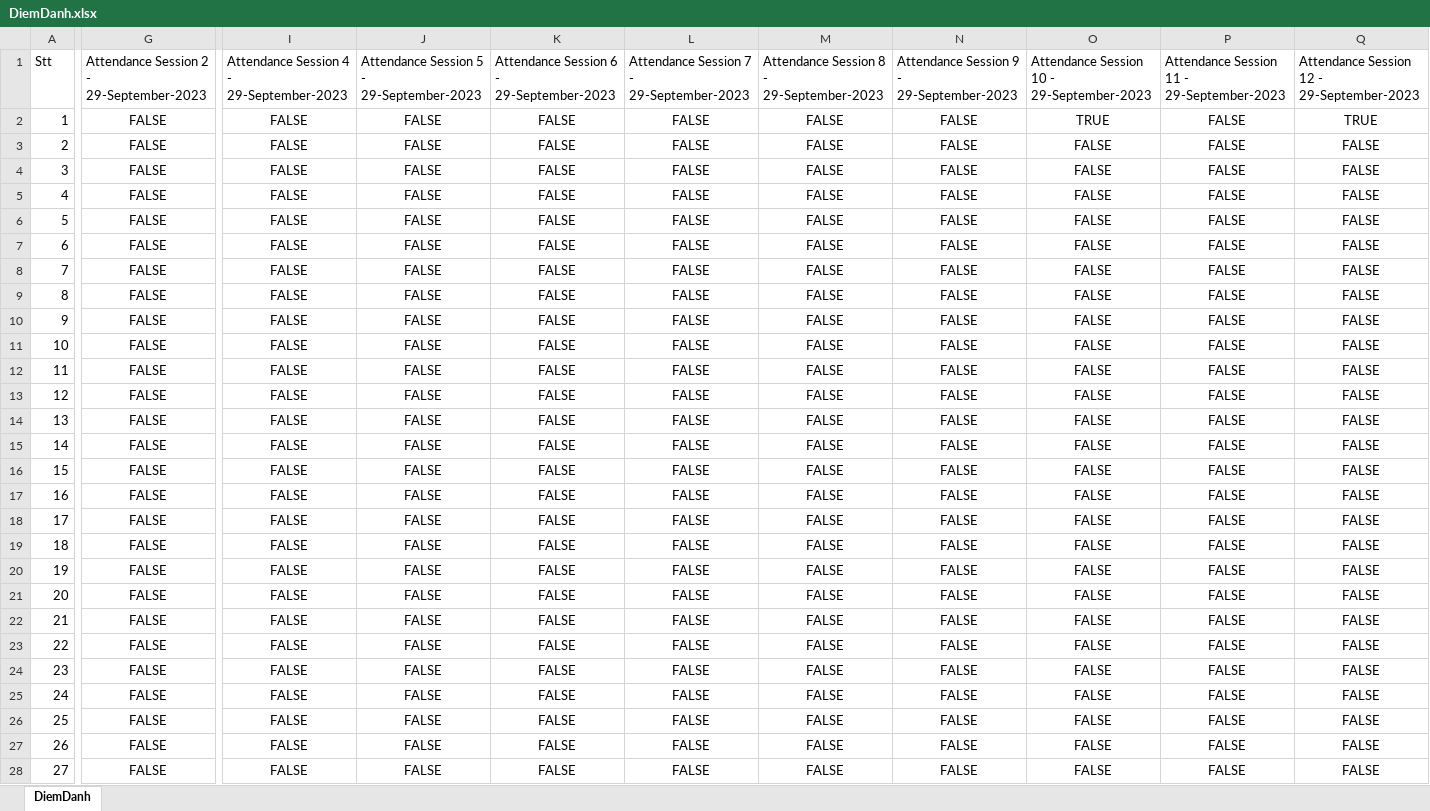
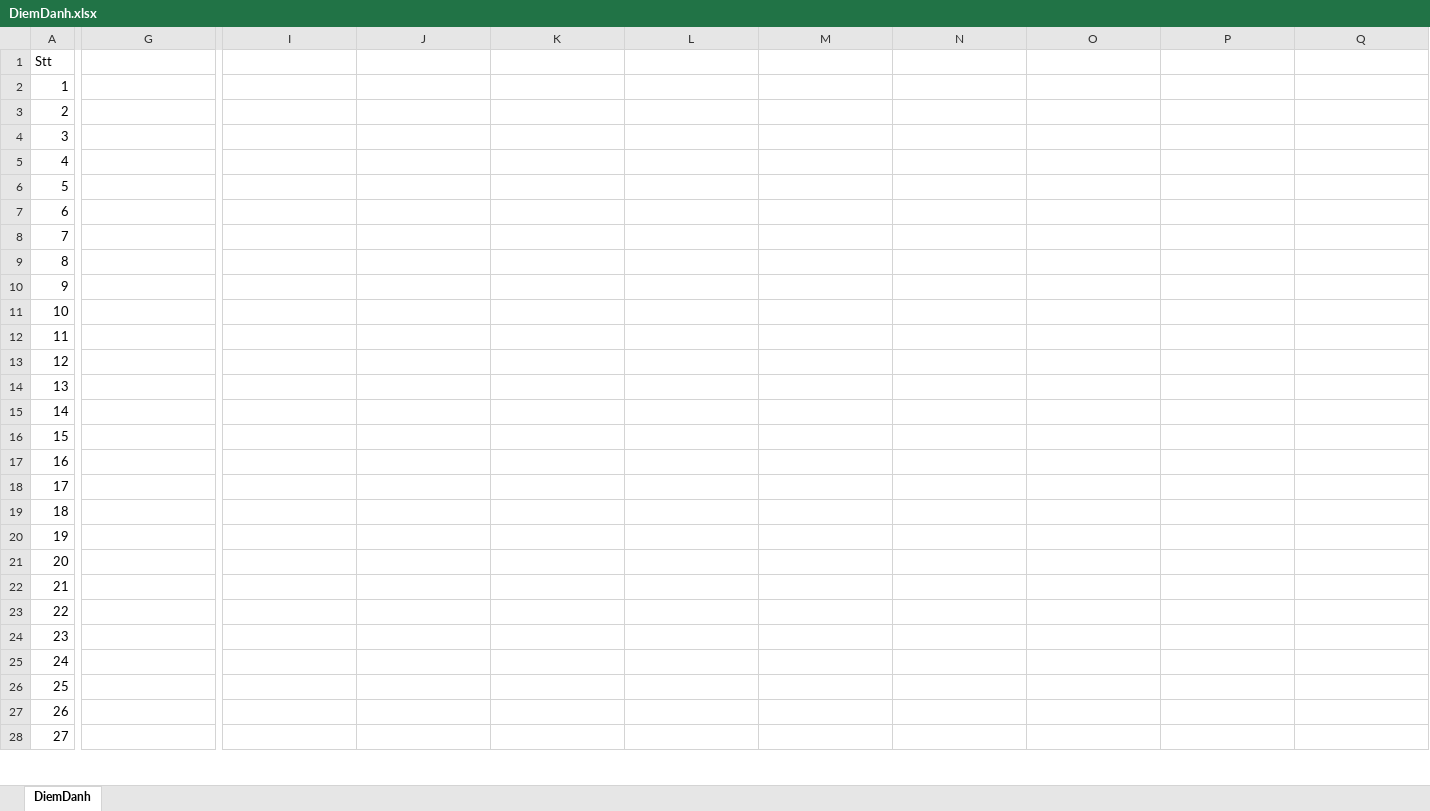
Before and after one commit to The-White-Bear/Attendance_Face_Recog_and_Email, an Excel workbook: DiemDanh.xlsx, sheet DiemDanh, drawn as a sheet; only a part is shown, gaps mark what is left out; values as stored, in another font and other column widths than the file's, no borders; the diff covers the shown part only; the diff names each change by its address in the sheet, - before the commit and + after, or states it on an @@ line.

```diff
--- a/DiemDanh.xlsx (sheet DiemDanh)
+++ b/DiemDanh.xlsx (sheet DiemDanh)
-G1: Attendance Session 2 - 29-September-2023
+G1: (empty)
-I1: Attendance Session 4 - 29-September-2023
+I1: (empty)
-J1: Attendance Session 5 - 29-September-2023
+J1: (empty)
-K1: Attendance Session 6 - 29-September-2023
+K1: (empty)
-L1: Attendance Session 7 - 29-September-2023
+L1: (empty)
-M1: Attendance Session 8 - 29-September-2023
+M1: (empty)
-N1: Attendance Session 9 - 29-September-2023
+N1: (empty)
-O1: Attendance Session 10 - 29-September-2023
+O1: (empty)
-P1: Attendance Session 11 - 29-September-2023
+P1: (empty)
-Q1: Attendance Session 12 - 29-September-2023
+Q1: (empty)
-G2:G28: FALSE
+G2:G28: (empty)
-I2:I28: FALSE
+I2:I28: (empty)
-J2:J28: FALSE
+J2:J28: (empty)
-K2:K28: FALSE
+K2:K28: (empty)
-L2:L28: FALSE
+L2:L28: (empty)
-M2:M28: FALSE
+M2:M28: (empty)
-N2:N28: FALSE
+N2:N28: (empty)
-O2: TRUE
+O2: (empty)
-P2:P28: FALSE
+P2:P28: (empty)
-Q2: TRUE
+Q2: (empty)
-O3:O28: FALSE
+O3:O28: (empty)
-Q3:Q28: FALSE
+Q3:Q28: (empty)
```
Also changed, not shown: 4 added rows, 4 removed rows and 611 edited cells elsewhere in this sheet, 6 other files.
